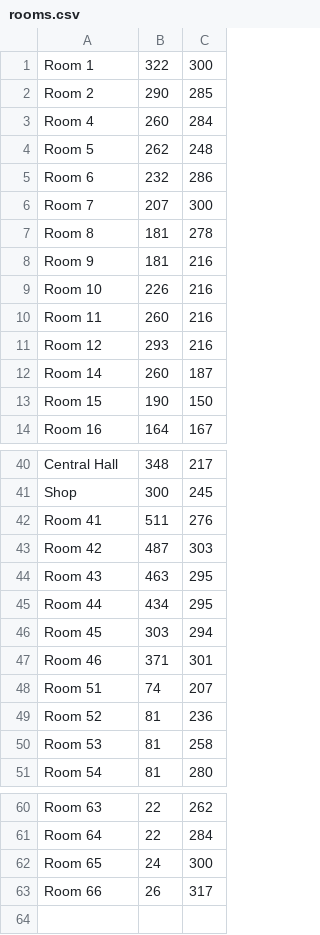
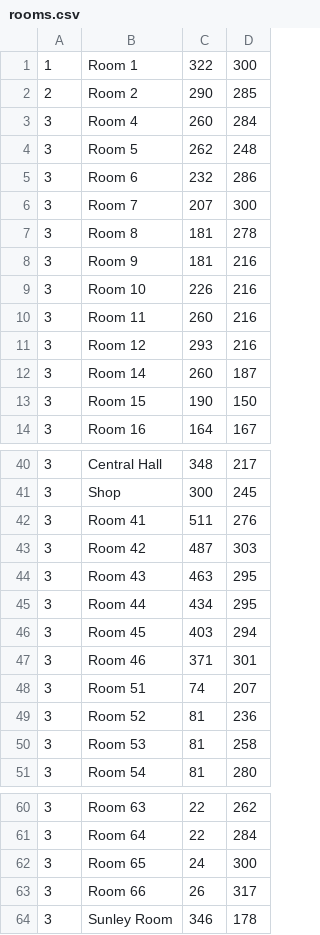
Before and after one commit to jason-anca/National_Gallery_CA, a CSV file: src/main/resources/rooms.csv, drawn as a sheet; only a part is shown, gaps mark what is left out; addresses are those after the commit; the diff names each change by its address in the sheet, - before the commit and + after, or states it on an @@ line.

```diff
--- a/src/main/resources/rooms.csv
+++ b/src/main/resources/rooms.csv
+column A, rows 1-14: 1 | 2 | 3 | 3 | 3 | 3 | 3 | 3 | 3 | 3 | 3 | 3 | 3 | 3; rows 40-51: all 3; rows 60-63: all 3
-C46: 303
+C46: 403
+row 64: 3 | Sunley Room | 346 | 178
```
Also changed, not shown: src/main/resources/room connections 1.csv, target/classes/rooms.csv, 9 other files.
